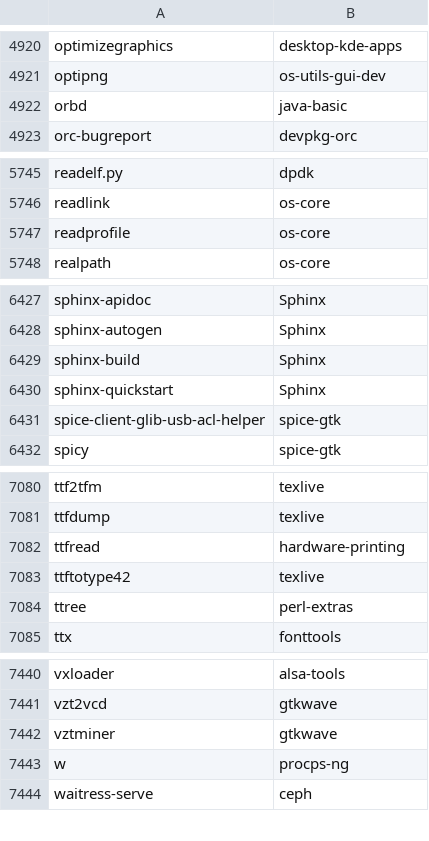
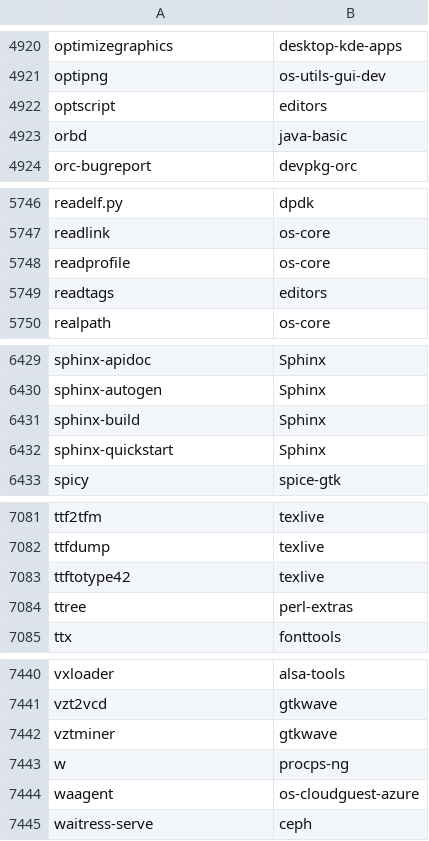
Before and after one commit to clearlinux-pkgs/cnf, a CSV file: commandlist.csv, drawn as a sheet; only a part is shown, gaps mark what is left out; removed rows and columns are numbered as before the commit, all else as after; the diff covers the shown part only; the diff names each change by its address in the sheet, - before the commit and + after, or states it on an @@ line.

Commit message:
update command list for 34990

```diff
--- a/commandlist.csv
+++ b/commandlist.csv
+row 4922: optscript | editors
+row 5749: readtags | editors
-row 6431: spice-client-glib-usb-acl-helper | spice-gtk
-row 7082: ttfread | hardware-printing
+row 7444: waagent | os-cloudguest-azure
```
Also changed, not shown: 2 edited cells elsewhere in this file, 2 other files.
